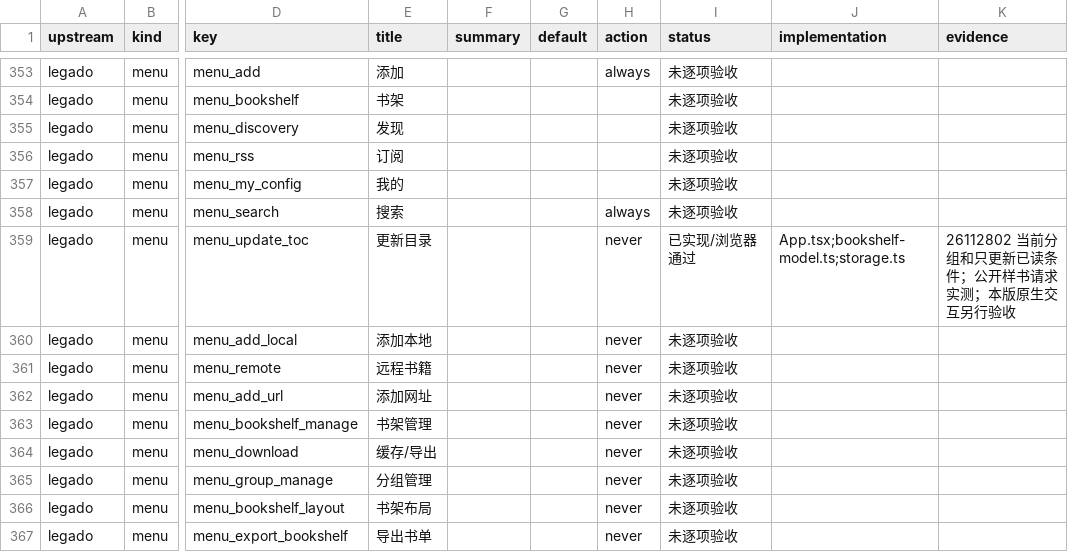
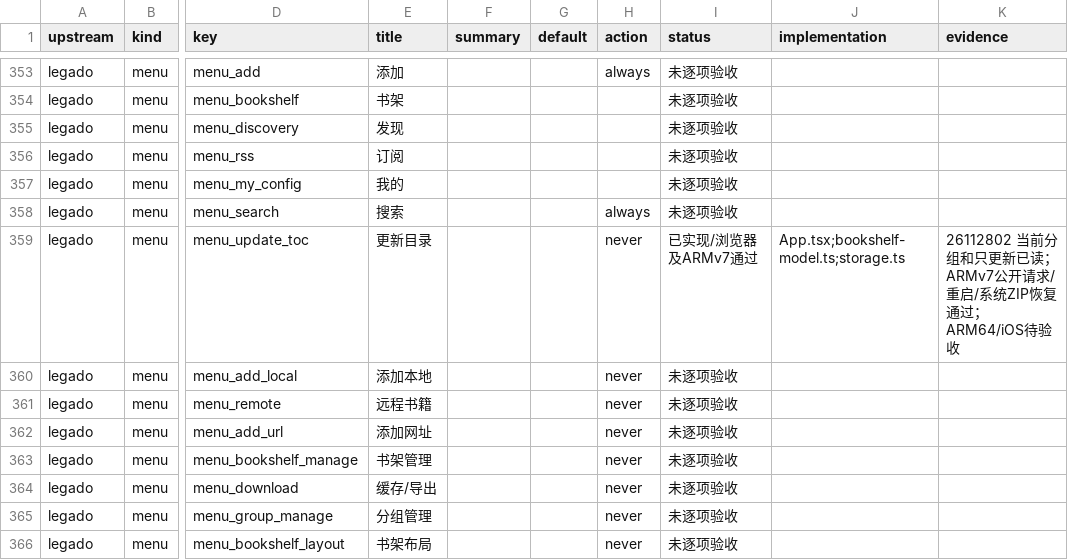
Before and after one commit to suixincrazy/legado-tauri, a CSV file: docs/audit/menus-settings.csv, drawn as a sheet; only a part is shown, gaps mark what is left out; the shorter side is filled out with more unchanged rows; the diff names each change by its address in the sheet, - before the commit and + after, or states it on an @@ line.

```diff
--- a/docs/audit/menus-settings.csv
+++ b/docs/audit/menus-settings.csv
-I359 (status): 已实现/浏览器通过
+I359 (status): 已实现/浏览器及ARMv7通过
-K359 (evidence): …更新已读条件；公开样书请求实测；本版原生交互另行验收
+K359 (evidence): …更新已读；ARMv7公开请求/重启/系统ZIP恢复通过；ARM64/iOS待验收
```
Also changed, not shown: docs/audit/layouts.csv, 4 other files.
